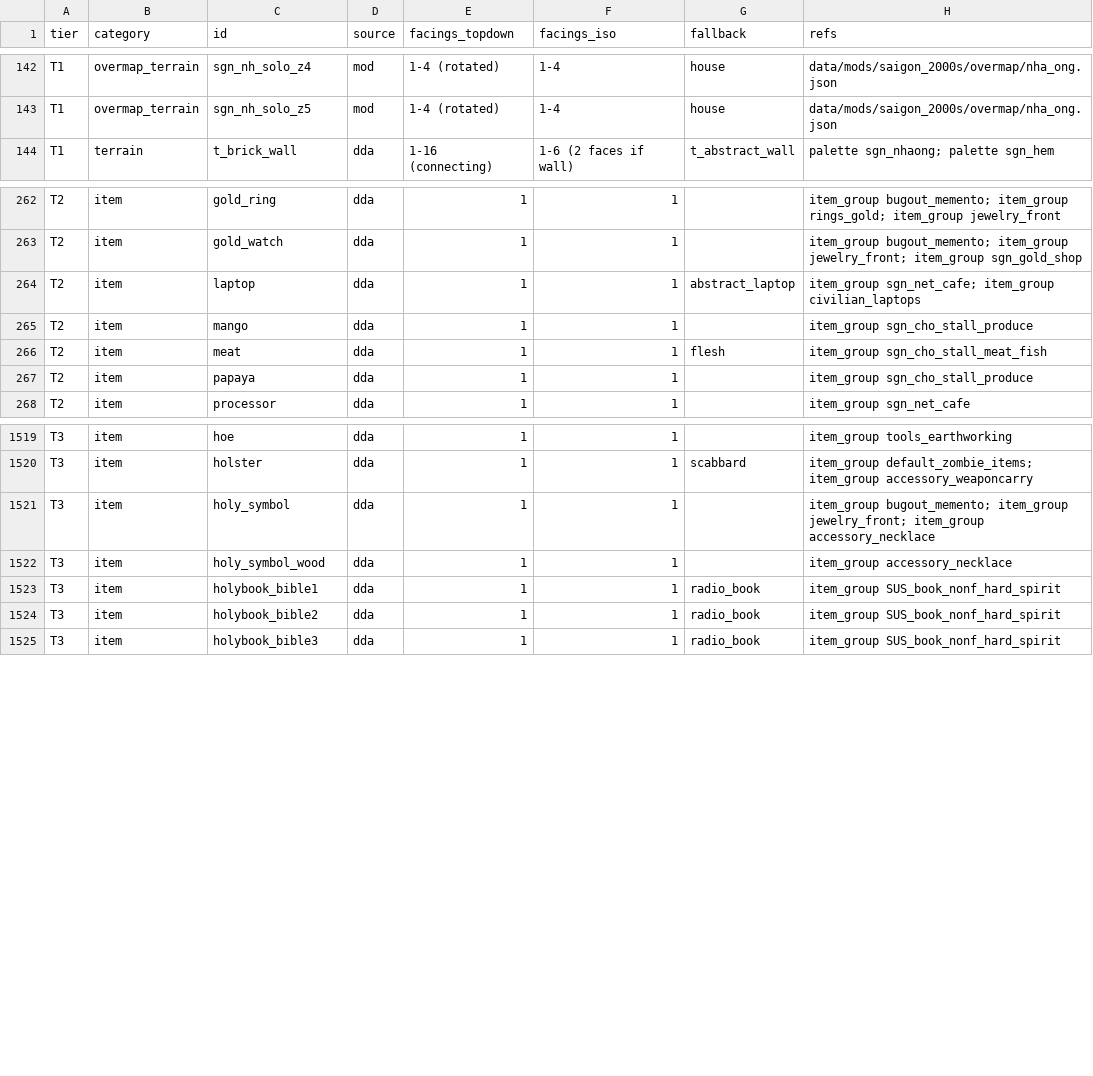
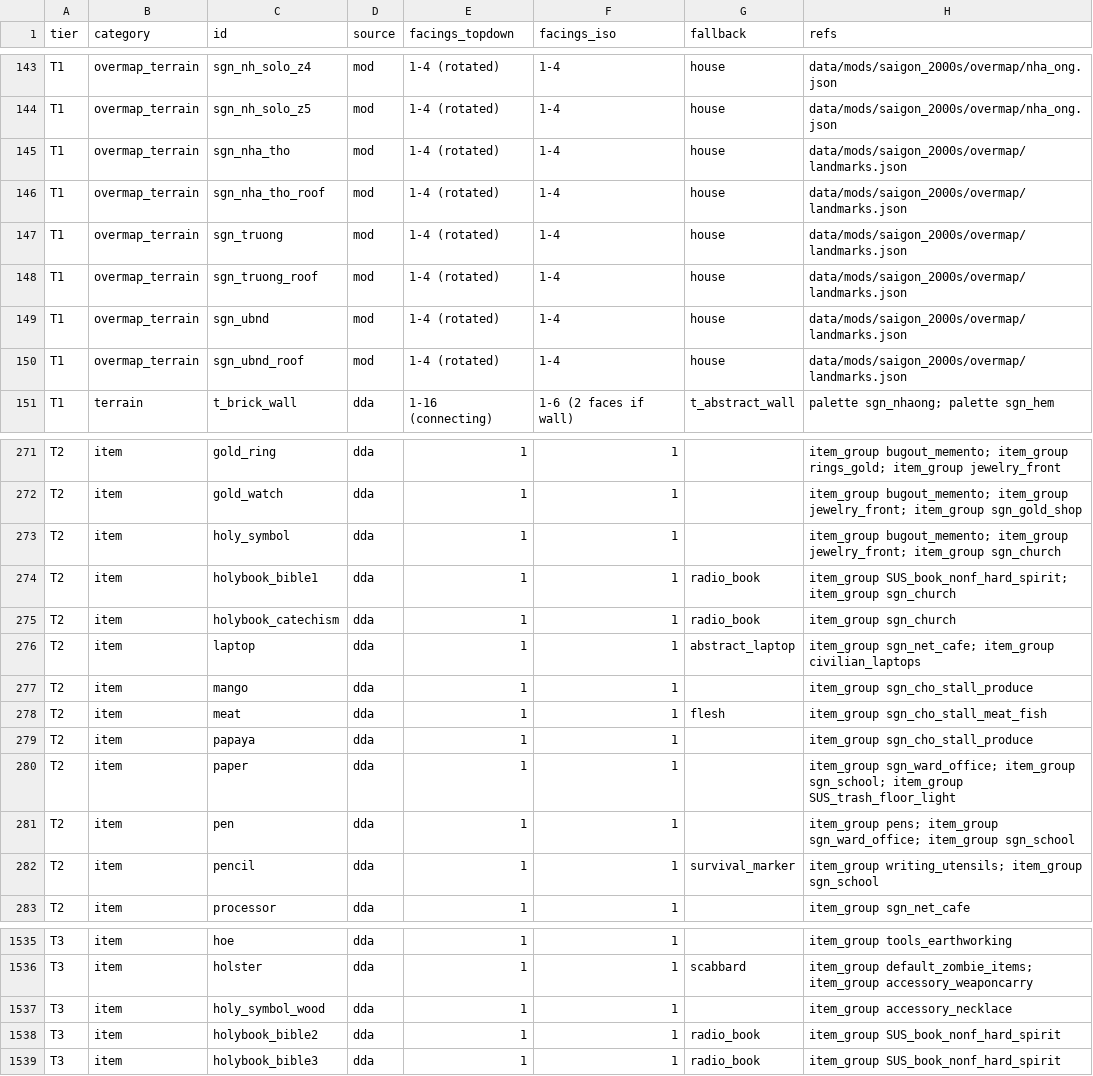
Before and after one commit to andy1912/Cataclysm-DDA, a CSV file: doc/saigon/art/manifest.csv, drawn as a sheet; only a part is shown, gaps mark what is left out; the diff covers the shown part only.

```diff
--- a/doc/saigon/art/manifest.csv
+++ b/doc/saigon/art/manifest.csv
@@ -143,2 +144,8 @@ T1,overmap_terrain,sgn_nh_solo_z4,mod,1-4 (rotated),1-4,house,data/mods/saigon_2
 T1,overmap_terrain,sgn_nh_solo_z5,mod,1-4 (rotated),1-4,house,data/mods/saigon_2000s/overmap/nha_ong.json
+T1,overmap_terrain,sgn_nha_tho,mod,1-4 (rotated),1-4,house,data/mods/saigon_2000s/overmap/landmarks.json
+T1,overmap_terrain,sgn_nha_tho_roof,mod,1-4 (rotated),1-4,house,data/mods/saigon_2000s/overmap/landmarks.json
+T1,overmap_terrain,sgn_truong,mod,1-4 (rotated),1-4,house,data/mods/saigon_2000s/overmap/landmarks.json
+T1,overmap_terrain,sgn_truong_roof,mod,1-4 (rotated),1-4,house,data/mods/saigon_2000s/overmap/landmarks.json
+T1,overmap_terrain,sgn_ubnd,mod,1-4 (rotated),1-4,house,data/mods/saigon_2000s/overmap/landmarks.json
+T1,overmap_terrain,sgn_ubnd_roof,mod,1-4 (rotated),1-4,house,data/mods/saigon_2000s/overmap/landmarks.json
 T1,terrain,t_brick_wall,dda,1-16 (connecting),1-6 (2 faces if wall),t_abstract_wall,palette sgn_nhaong; palette sgn_hem
@@ -263,2 +272,5 @@ T2,item,gold_ring,dda,1,1,,item_group bugout_memento; item_group rings_gold; ite
 T2,item,gold_watch,dda,1,1,,item_group bugout_memento; item_group jewelry_front; item_group sgn_gold_shop
+T2,item,holy_symbol,dda,1,1,,item_group bugout_memento; item_group jewelry_front; item_group sgn_church
+T2,item,holybook_bible1,dda,1,1,radio_book,item_group SUS_book_nonf_hard_spirit; item_group sgn_church
+T2,item,holybook_catechism,dda,1,1,radio_book,item_group sgn_church
 T2,item,laptop,dda,1,1,abstract_laptop,item_group sgn_net_cafe; item_group civilian_laptops
@@ -267,2 +279,5 @@ T2,item,meat,dda,1,1,flesh,item_group sgn_cho_stall_meat_fish
 T2,item,papaya,dda,1,1,,item_group sgn_cho_stall_produce
+T2,item,paper,dda,1,1,,item_group sgn_ward_office; item_group sgn_school; item_group SUS_trash_floor_light
+T2,item,pen,dda,1,1,,item_group pens; item_group sgn_ward_office; item_group sgn_school
+T2,item,pencil,dda,1,1,survival_marker,item_group writing_utensils; item_group sgn_school
 T2,item,processor,dda,1,1,,item_group sgn_net_cafe
@@ -1520,5 +1536,3 @@ T3,item,hoe,dda,1,1,,item_group tools_earthworking
 T3,item,holster,dda,1,1,scabbard,item_group default_zombie_items; item_group accessory_weaponcarry
-T3,item,holy_symbol,dda,1,1,,item_group bugout_memento; item_group jewelry_front; item_group accessory_necklace
 T3,item,holy_symbol_wood,dda,1,1,,item_group accessory_necklace
-T3,item,holybook_bible1,dda,1,1,radio_book,item_group SUS_book_nonf_hard_spirit
 T3,item,holybook_bible2,dda,1,1,radio_book,item_group SUS_book_nonf_hard_spirit
```
Also changed, not shown: 4 added rows, 3 removed rows and 10 edited cells elsewhere in this file, 34 other files.
